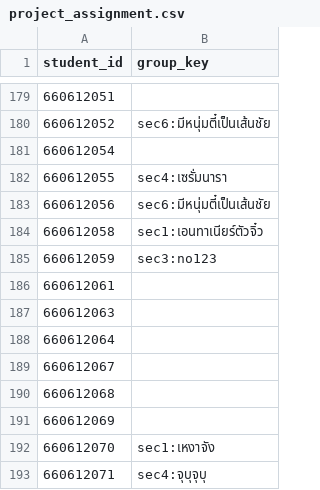
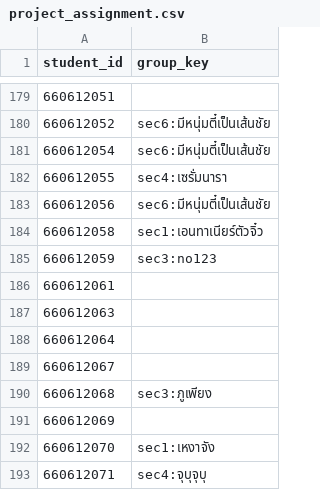
Before and after one commit to prodsup-67/grade, a CSV file: data_seed/project_assignment.csv, drawn as a sheet; only a part is shown, gaps mark what is left out.

Commit message:
Update

```diff
--- a/data_seed/project_assignment.csv
+++ b/data_seed/project_assignment.csv
@@ -180,3 +180,3 @@ student_id,group_key
 660612052,sec6:มีหนุ่มตี๋เป็นเส้นชัย
-660612054,
+660612054,sec6:มีหนุ่มตี๋เป็นเส้นชัย
 660612055,sec4:เซรั่มนารา
@@ -189,3 +189,3 @@ student_id,group_key
 660612067,
-660612068,
+660612068,sec3:ภูเพียง
 660612069,
```
